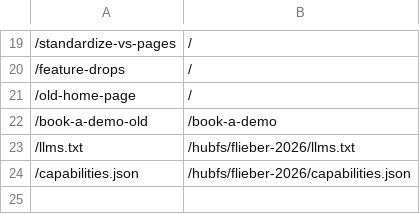
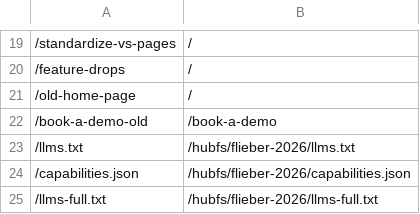
Before and after one commit to flieber-fm/website1, a CSV file: hubspot/url-redirects.csv, drawn as a sheet; only a part is shown, gaps mark what is left out; the diff names each change by its address in the sheet, - before the commit and + after, or states it on an @@ line.

```diff
--- a/hubspot/url-redirects.csv
+++ b/hubspot/url-redirects.csv
+row 25: /llms-full.txt | /hubfs/flieber-2026/llms-full.txt
```
Also changed, not shown: 17 other files.
